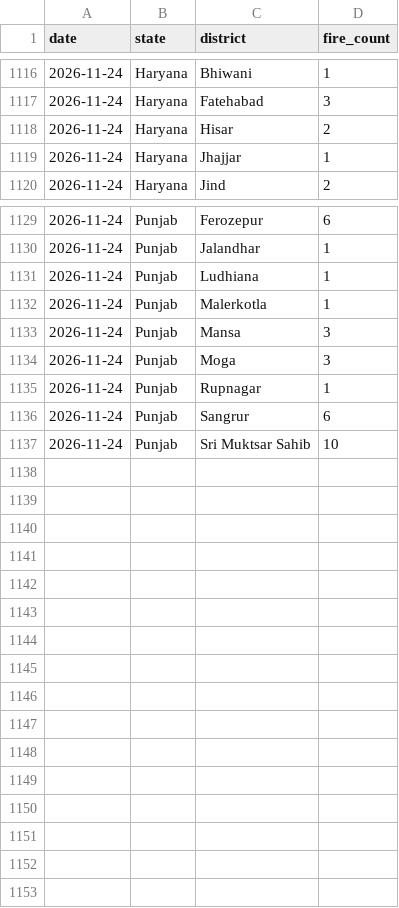
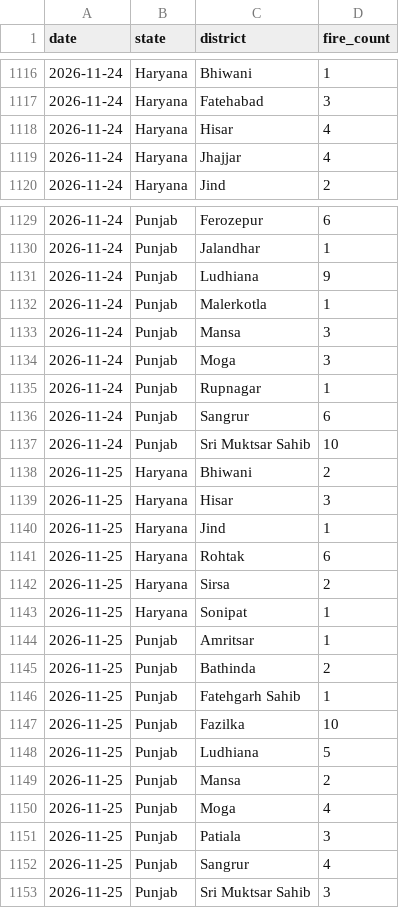
Before and after one commit to Vansh-codi/StubbleAI, a CSV file: data/live/live_district_fire_2026.csv, drawn as a sheet; only a part is shown, gaps mark what is left out.

```diff
--- a/data/live/live_district_fire_2026.csv
+++ b/data/live/live_district_fire_2026.csv
@@ -1117,4 +1117,4 @@ date,state,district,fire_count
 2026-11-24,Haryana,Fatehabad,3
-2026-11-24,Haryana,Hisar,2
-2026-11-24,Haryana,Jhajjar,1
+2026-11-24,Haryana,Hisar,4
+2026-11-24,Haryana,Jhajjar,4
 2026-11-24,Haryana,Jind,2
@@ -1130,3 +1130,3 @@ date,state,district,fire_count
 2026-11-24,Punjab,Jalandhar,1
-2026-11-24,Punjab,Ludhiana,1
+2026-11-24,Punjab,Ludhiana,9
 2026-11-24,Punjab,Malerkotla,1
@@ -1137 +1137,17 @@ date,state,district,fire_count
 2026-11-24,Punjab,Sri Muktsar Sahib,10
+2026-11-25,Haryana,Bhiwani,2
+2026-11-25,Haryana,Hisar,3
+2026-11-25,Haryana,Jind,1
+2026-11-25,Haryana,Rohtak,6
+2026-11-25,Haryana,Sirsa,2
+2026-11-25,Haryana,Sonipat,1
+2026-11-25,Punjab,Amritsar,1
+2026-11-25,Punjab,Bathinda,2
+2026-11-25,Punjab,Fatehgarh Sahib,1
+2026-11-25,Punjab,Fazilka,10
+2026-11-25,Punjab,Ludhiana,5
+2026-11-25,Punjab,Mansa,2
+2026-11-25,Punjab,Moga,4
+2026-11-25,Punjab,Patiala,3
+2026-11-25,Punjab,Sangrur,4
+2026-11-25,Punjab,Sri Muktsar Sahib,3
```
Also changed, not shown: data/live/live_2026_fire_features.csv, data/live/live_weather_2026.csv, 4 other files.
